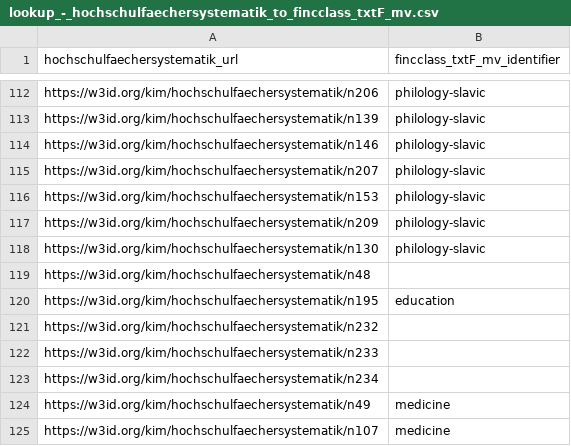
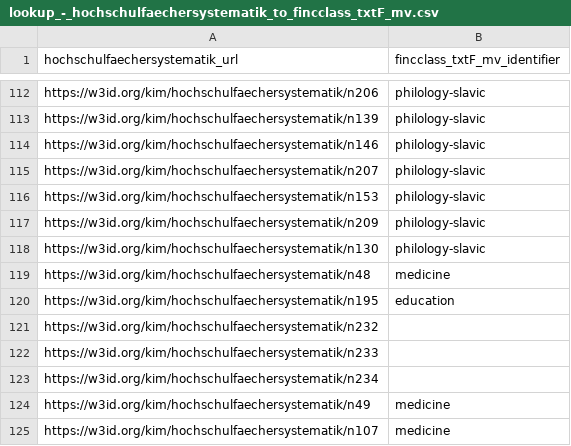
Before and after one commit to slub/lookup-tables, a CSV file: lookup/lookup_-_hochschulfaechersystematik_to_fincclass_txtF_mv.csv, drawn as a sheet; only a part is shown, gaps mark what is left out.

```diff
--- a/lookup/lookup_-_hochschulfaechersystematik_to_fincclass_txtF_mv.csv
+++ b/lookup/lookup_-_hochschulfaechersystematik_to_fincclass_txtF_mv.csv
@@ -118,3 +118,3 @@ https://w3id.org/kim/hochschulfaechersystematik/n209,philology-slavic
 https://w3id.org/kim/hochschulfaechersystematik/n130,philology-slavic
-https://w3id.org/kim/hochschulfaechersystematik/n48,
+https://w3id.org/kim/hochschulfaechersystematik/n48,medicine
 https://w3id.org/kim/hochschulfaechersystematik/n195,education
```
Also changed, not shown: lookup/lookup_-_hochschulfaechersystematik_to_finc_class_facet.csv.
